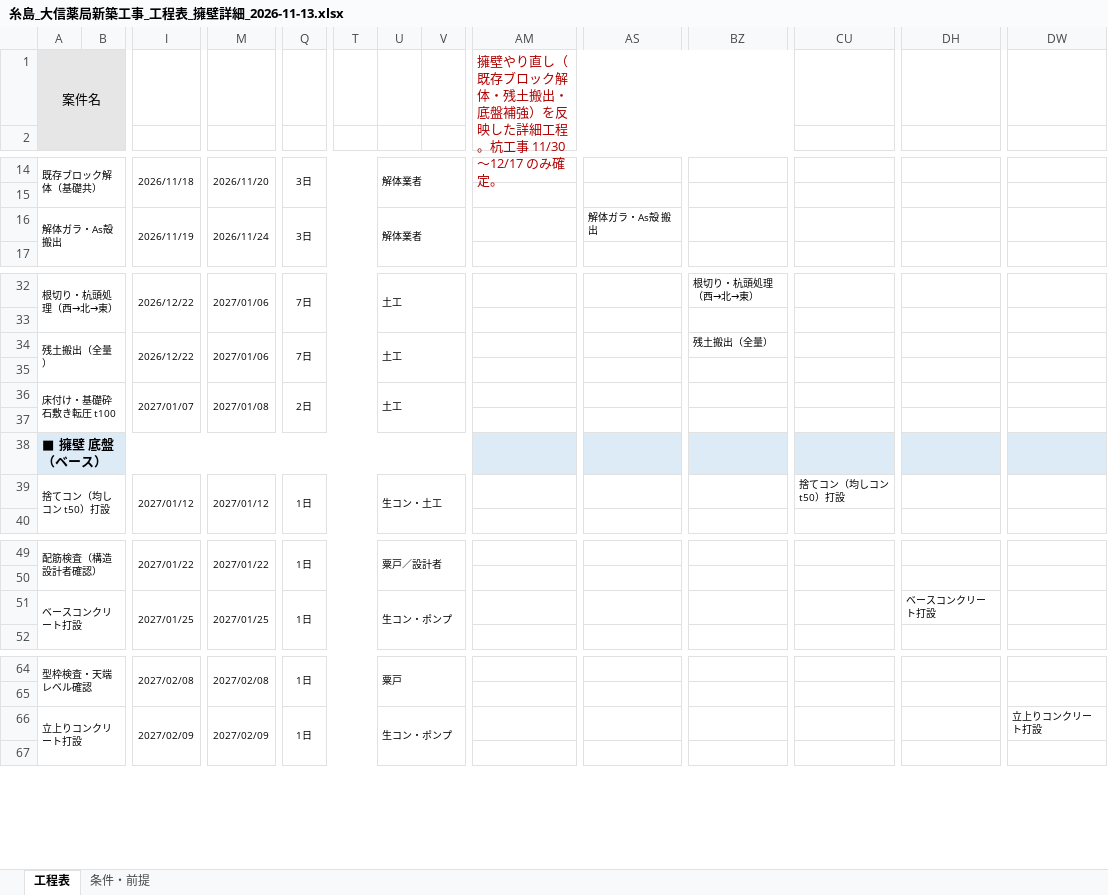
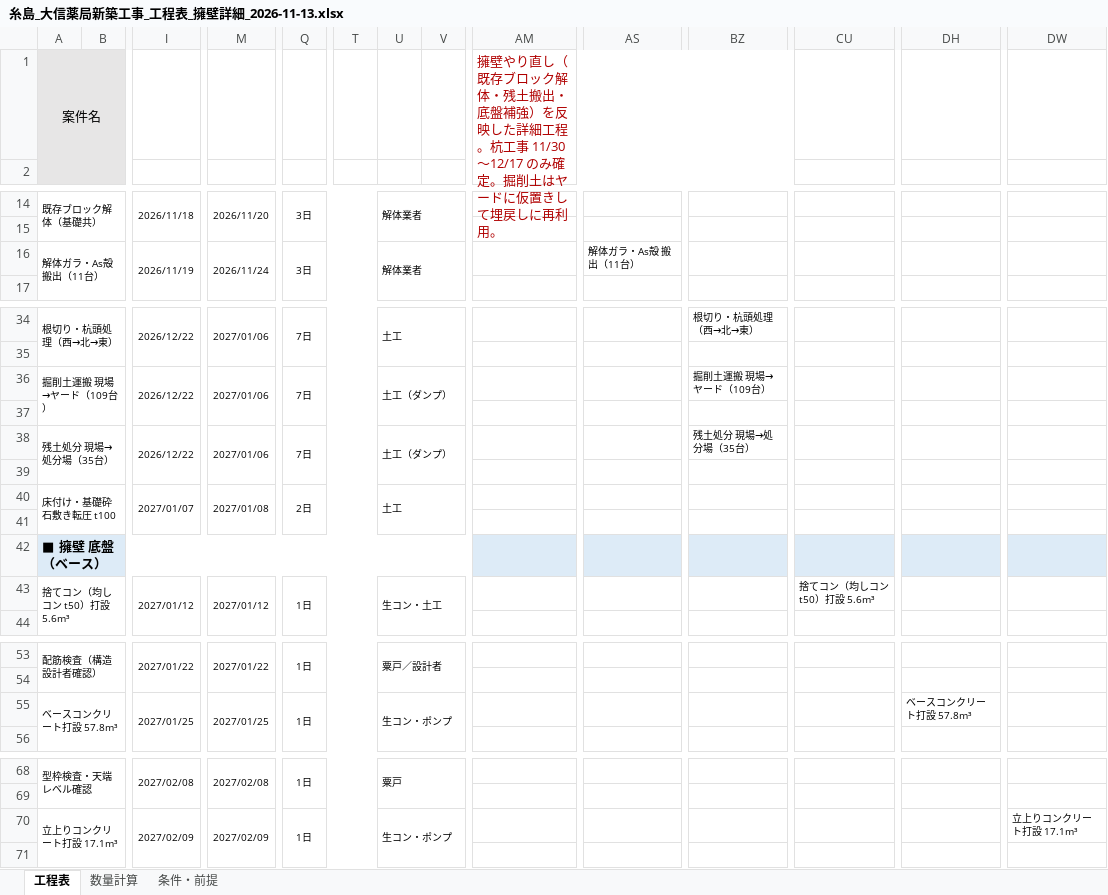
Before and after one commit to kenichihazemoto-byte/sns-automation-app, an Excel workbook: handover/daishin_youheki/schedule/糸島_大信薬局新築工事_工程表_擁壁詳細_2026-11-13.xlsx, sheet 工程表, drawn as a sheet; only a part is shown, gaps mark what is left out; values as stored, in another font and other column widths than the file's, no borders; conditional formats not drawn; addresses are those after the commit; rows hold the shown columns only; the diff covers the shown part only; the diff names each change by its address in the sheet, - before the commit and + after, or states it on an @@ line.

```diff
--- a/handover/daishin_youheki/schedule/糸島_大信薬局新築工事_工程表_擁壁詳細_2026-11-13.xlsx (sheet 工程表)
+++ b/handover/daishin_youheki/schedule/糸島_大信薬局新築工事_工程表_擁壁詳細_2026-11-13.xlsx (sheet 工程表)
+sheet tab: 数量計算
-AM1: …み確定。
+AM1: …み確定。掘削土はヤードに仮置きして埋戻しに再利用。
-A16: 解体ガラ・As殻 搬出
+A16: 解体ガラ・As殻 搬出（11台）
-AS16: 解体ガラ・As殻 搬出
+AS16: 解体ガラ・As殻 搬出（11台）
+row 36: 掘削土運搬 現場→ヤード（109台） |  | 2026/12/22 | 2027/01/06 | 7日 |  | 土工（ダンプ） |  |  |  | 掘削土運搬 現場→ヤード（109台）
+row 37: (empty)
-A38: 残土搬出（全量）
+A38: 残土処分 現場→処分場（35台）
-U38: 土工
+U38: 土工（ダンプ）
-BZ38: 残土搬出（全量）
+BZ38: 残土処分 現場→処分場（35台）
-A43: 捨てコン（均しコン t50）打設
+A43: 捨てコン（均しコン t50）打設 5.6m³
-CU43: 捨てコン（均しコン t50）打設
+CU43: 捨てコン（均しコン t50）打設 5.6m³
-A55: ベースコンクリート打設
+A55: ベースコンクリート打設 57.8m³
-DH55: ベースコンクリート打設
+DH55: ベースコンクリート打設 57.8m³
-A70: 立上りコンクリート打設
+A70: 立上りコンクリート打設 17.1m³
-DW70: 立上りコンクリート打設
+DW70: 立上りコンクリート打設 17.1m³
```
Also changed, not shown: 17 added rows, 2 edited cells and merged cells elsewhere in this sheet, sheet 条件・前提, formulas that keep their value, 3 other files.
